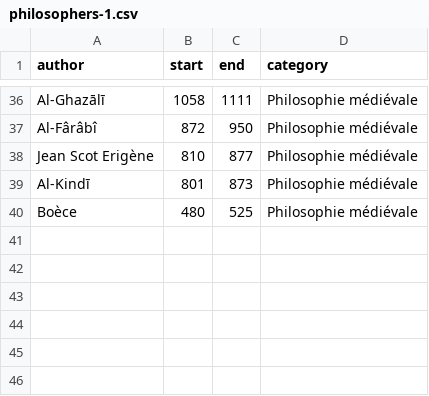
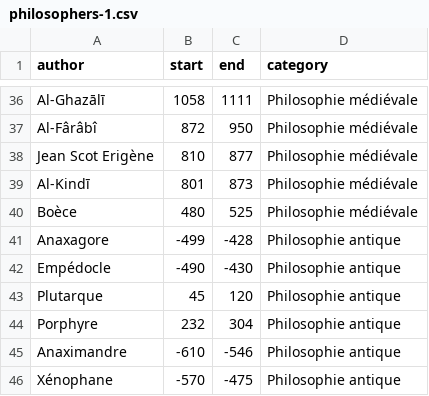
Before and after one commit to eyssette/frise-philo, a CSV file: data/philosophers-1.csv, drawn as a sheet; only a part is shown, gaps mark what is left out; the diff names each change by its address in the sheet, - before the commit and + after, or states it on an @@ line.

Commit message:
Update philosophers-1.csv

```diff
--- a/data/philosophers-1.csv
+++ b/data/philosophers-1.csv
+row 41: Anaxagore | -499 | -428 | Philosophie antique
+row 42: Empédocle | -490 | -430 | Philosophie antique
+row 43: Plutarque | 45 | 120 | Philosophie antique
+row 44: Porphyre | 232 | 304 | Philosophie antique
+row 45: Anaximandre | -610 | -546 | Philosophie antique
+row 46: Xénophane | -570 | -475 | Philosophie antique
```
